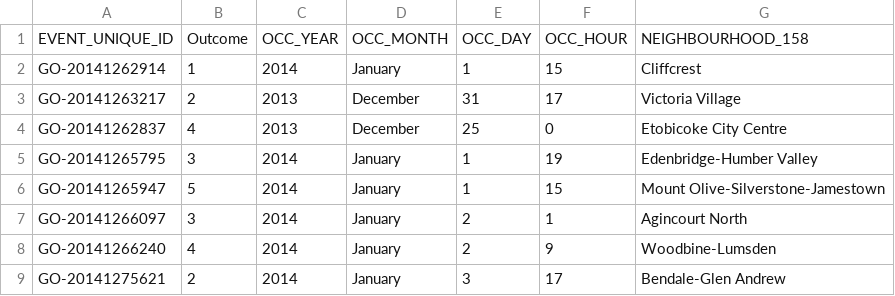
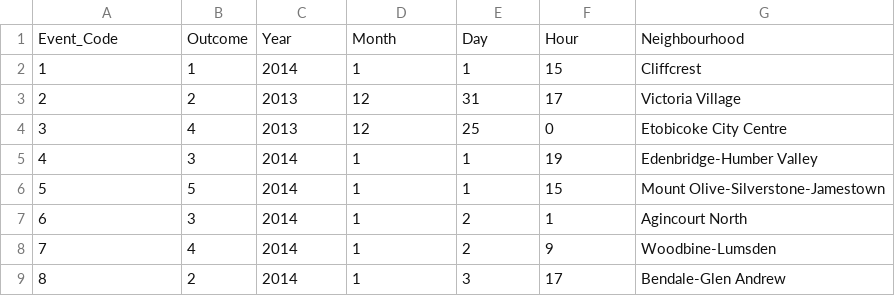
Before and after one commit to ZhengQ2/cs338_project, a CSV file: data/event.csv, drawn as a sheet.

Commit message:
fix data to match design

```diff
--- a/data/event.csv
+++ b/data/event.csv
@@ -1,9 +1,9 @@
-EVENT_UNIQUE_ID,Outcome,OCC_YEAR,OCC_MONTH,OCC_DAY,OCC_HOUR,NEIGHBOURHOOD_158
-GO-20141262914,1,2014,January,1,15,Cliffcrest
-GO-20141263217,2,2013,December,31,17,Victoria Village
-GO-20141262837,4,2013,December,25,0,Etobicoke City Centre
-GO-20141265795,3,2014,January,1,19,Edenbridge-Humber Valley
-GO-20141265947,5,2014,January,1,15,Mount Olive-Silverstone-Jamestown
-GO-20141266097,3,2014,January,2,1,Agincourt North
-GO-20141266240,4,2014,January,2,9,Woodbine-Lumsden
-GO-20141275621,2,2014,January,3,17,Bendale-Glen Andrew
+Event_Code,Outcome,Year,Month,Day,Hour,Neighbourhood
+1,1,2014,1,1,15,Cliffcrest
+2,2,2013,12,31,17,Victoria Village
+3,4,2013,12,25,0,Etobicoke City Centre
+4,3,2014,1,1,19,Edenbridge-Humber Valley
+5,5,2014,1,1,15,Mount Olive-Silverstone-Jamestown
+6,3,2014,1,2,1,Agincourt North
+7,4,2014,1,2,9,Woodbine-Lumsden
+8,2,2014,1,3,17,Bendale-Glen Andrew
```
Also changed, not shown: data/department.csv, data/insurance.csv, 3 other files.
